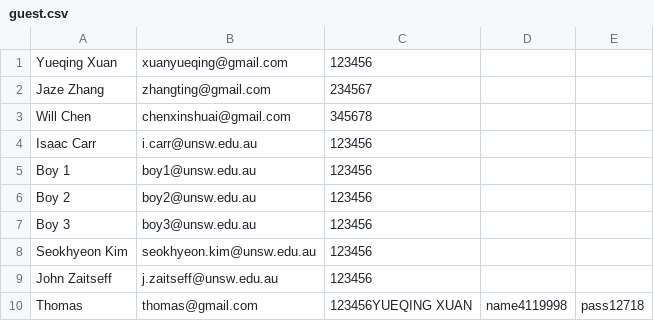
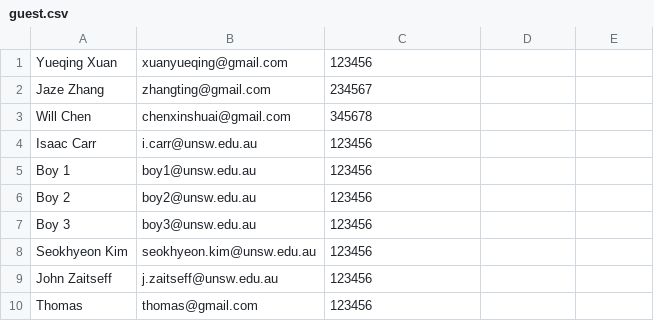
Before and after one commit to MChoc/not-facebook-events, a CSV file: NFEapp/guest.csv, drawn as a sheet.

```diff
--- a/NFEapp/guest.csv
+++ b/NFEapp/guest.csv
@@ -9,2 +9,2 @@ Seokhyeon Kim,seokhyeon.kim@unsw.edu.au,123456
 John Zaitseff,j.zaitseff@unsw.edu.au,123456
-Thomas,thomas@gmail.com,123456YUEQING XUAN,name4119998,pass12718
+Thomas,thomas@gmail.com,123456
```
Also changed, not shown: 4 other files.
